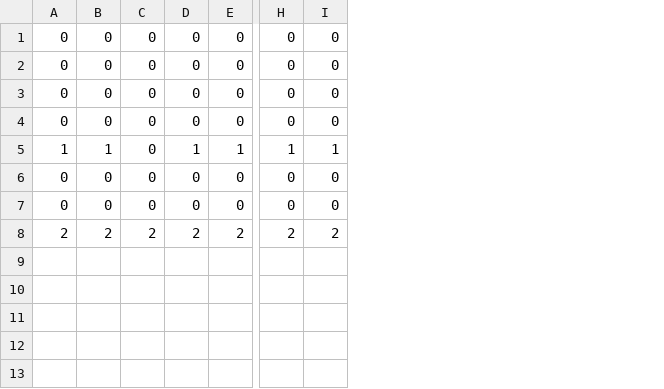
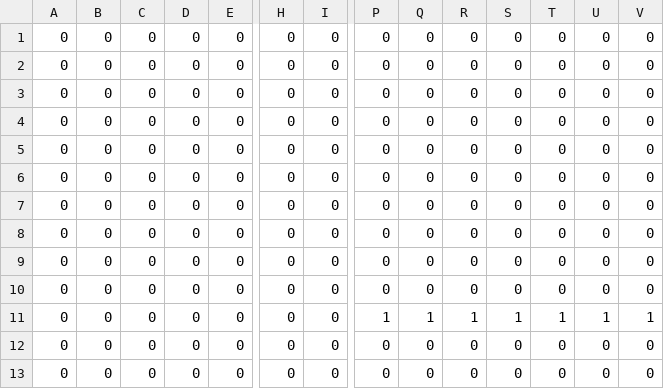
Before and after one commit to UoB-COMSM0110/2023-group-1, a CSV file: our_game/main/map.csv, drawn as a sheet; only a part is shown, gaps mark what is left out; removed rows and columns are numbered as before the commit, all else as after; rows hold the shown columns only; the diff names each change by its address in the sheet, - before the commit and + after, or states it on an @@ line.

```diff
--- a/our_game/main/map.csv
+++ b/our_game/main/map.csv
+column P, rows 1-5: all 0; rows 10-11: 0 | 1
+column Q, rows 1-5: all 0; rows 10-11: 0 | 1
+column R, rows 1-5: all 0; rows 10-11: 0 | 1
+column S, rows 1-5: all 0; rows 10-11: 0 | 1
+column T, rows 1-5: all 0; rows 10-11: 0 | 1
+column U, rows 1-5: all 0; rows 10-11: 0 | 1
+column V, rows 1-5: all 0; rows 10-11: 0 | 1
-A5: 1
+A5: 0
-B5: 1
+B5: 0
-D5: 1
+D5: 0
-E5: 1
+E5: 0
-H5: 1
+H5: 0
-I5: 1
+I5: 0
+row 6: 0 | 0 | 0 | 0 | 0 | 0 | 0 | 0 | 0 | 0 | 0 | 0 | 0 | 0
+row 7: 0 | 0 | 0 | 0 | 0 | 0 | 0 | 0 | 0 | 0 | 0 | 0 | 0 | 0
+row 8: 0 | 0 | 0 | 0 | 0 | 0 | 0 | 0 | 0 | 0 | 0 | 0 | 0 | 0
+row 9: 0 | 0 | 0 | 0 | 0 | 0 | 0 | 0 | 0 | 0 | 0 | 0 | 0 | 0
-row 8: 2 | 2 | 2 | 2 | 2 | 2 | 2
+row 12: 0 | 0 | 0 | 0 | 0 | 0 | 0 | 0 | 0 | 0 | 0 | 0 | 0 | 0
+row 13: 0 | 0 | 0 | 0 | 0 | 0 | 0 | 0 | 0 | 0 | 0 | 0 | 0 | 0
```
Also changed, not shown: 2 other files.
